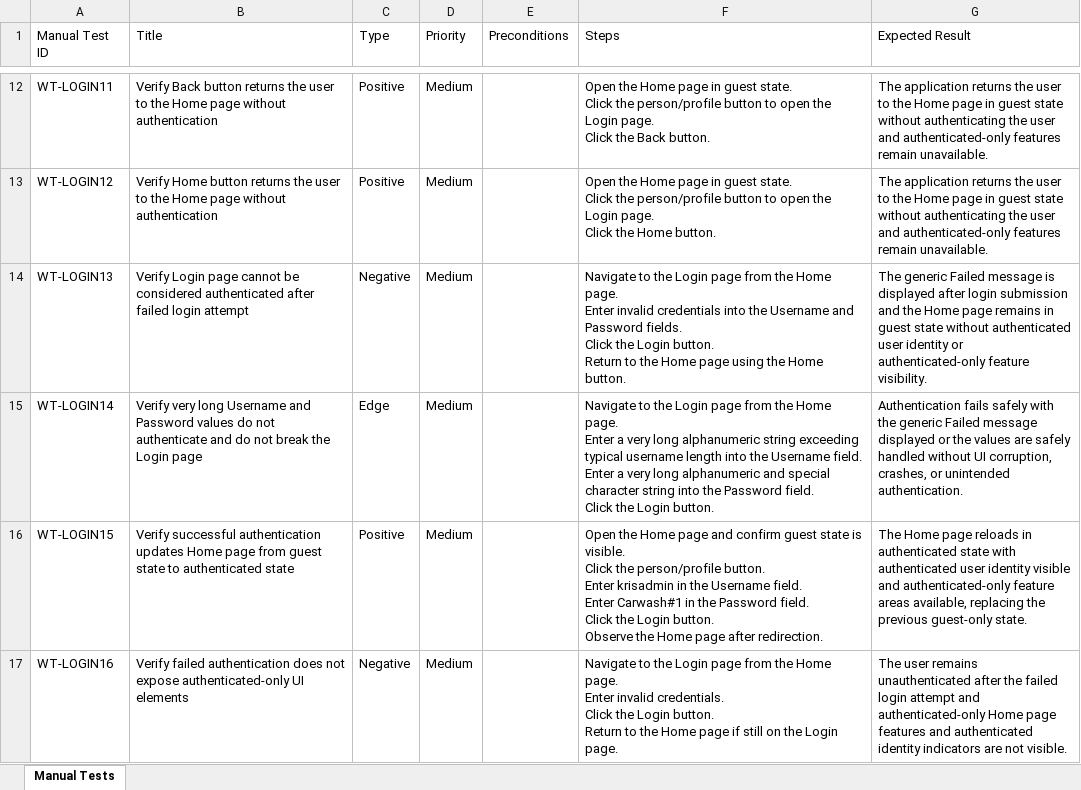
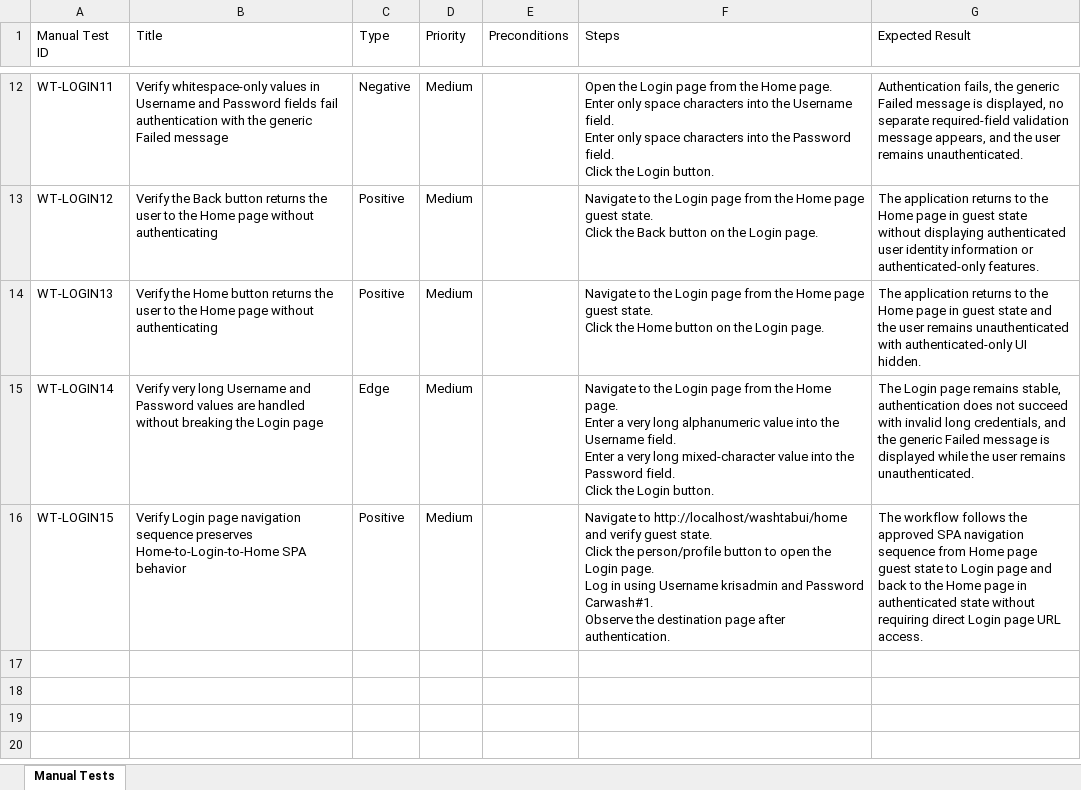
Before and after one commit to nitinkanojia02/AI_Automation, an Excel workbook: manual_tests/login/login_approved_manual_tests.xlsx, sheet Manual Tests, drawn as a sheet; only a part is shown, gaps mark what is left out; values as stored, in another font and other column widths than the file's, no borders; ↵ is a line break in a cell; the diff covers the shown part only; the diff names each change by its address in the sheet, - before the commit and + after, or states it on an @@ line.

Commit message:
Multi Page Workflow Commit Part 23

```diff
--- a/manual_tests/login/login_approved_manual_tests.xlsx (sheet Manual Tests)
+++ b/manual_tests/login/login_approved_manual_tests.xlsx (sheet Manual Tests)
-B12 (Title): Verify Back button returns the user to the Home page without authentication
+B12 (Title): Verify whitespace-only values in Username and Password fields fail authentication with the generic Failed message
-C12 (Type): Positive
+C12 (Type): Negative
-F12 (Steps): Open the Home page in guest state. ↵ Click the person/profile button to open the Login page. ↵ Click the Back button.
+F12 (Steps): Open the Login page from the Home page. ↵ Enter only space characters into the Username field. ↵ Enter only space characters into the Password field. ↵ Click the Login button.
-G12 (Expected Result): The application returns the user to the Home page in guest state without authenticating the user and authenticated-only features remain unavailable.
+G12 (Expected Result): Authentication fails, the generic Failed message is displayed, no separate required-field validation message appears, and the user remains unauthenticated.
-B13 (Title): Verify Home button returns the user to the Home page without authentication
+B13 (Title): Verify the Back button returns the user to the Home page without authenticating
-F13 (Steps): Open the Home page in guest state. ↵ Click the person/profile button to open the Login page. ↵ Click the Home button.
+F13 (Steps): Navigate to the Login page from the Home page guest state. ↵ Click the Back button on the Login page.
-G13 (Expected Result): …application returns the user to the Home page in guest state without authenticating the user and authenticated-only features remain unavailable.
+G13 (Expected Result): …application returns to the Home page in guest state without displaying authenticated user identity information or authenticated-only features.
-B14 (Title): Verify Login page cannot be considered authenticated after failed login attempt
+B14 (Title): Verify the Home button returns the user to the Home page without authenticating
-C14 (Type): Negative
+C14 (Type): Positive
-F14 (Steps): …the Home page. ↵ Enter invalid credentials into the Username and Password fields. ↵ Click the Login button. ↵ Return to the Home page using the Home button.
+F14 (Steps): …the Home page guest state. ↵ Click the Home button on the Login page.
-G14 (Expected Result): The generic Failed message is displayed after login submission and the Home page remains in guest state without authenticated user identity or authenticated-only feature visibility.
+G14 (Expected Result): The application returns to the Home page in guest state and the user remains unauthenticated with authenticated-only UI hidden.
-B15 (Title): …Password values do not authenticate and do not break the Login…
+B15 (Title): …Password values are handled without breaking the Login…
-F15 (Steps): …long alphanumeric string exceeding typical username length into the Username field. ↵ Enter a very long alphanumeric and special character string into the…
+F15 (Steps): …long alphanumeric value into the Username field. ↵ Enter a very long mixed-character value into the…
-G15 (Expected Result): Authentication fails safely with the generic Failed message displayed or the values are safely handled without UI corruption, crashes, or unintended authentication.
+G15 (Expected Result): The Login page remains stable, authentication does not succeed with invalid long credentials, and the generic Failed message is displayed while the user remains unauthenticated.
-B16 (Title): Verify successful authentication updates Home page from guest state to authenticated state
+B16 (Title): Verify Login page navigation sequence preserves Home-to-Login-to-Home SPA behavior
-F16 (Steps): Open the Home page and confirm guest state is visible. ↵ Click the person/profile button. ↵ Enter krisadmin in the Username field. ↵ Enter Carwash#1 in the Password field. ↵ Click the Login button. ↵ Observe the Home page after redirection.
+F16 (Steps): Navigate to http://localhost/washtabui/home and verify guest state. ↵ Click the person/profile button to open the Login page. ↵ Log in using Username krisadmin and Password Carwash#1. ↵ Observe the destination page after authentication.
-G16 (Expected Result): The Home page reloads in authenticated state with authenticated user identity visible and authenticated-only feature areas available, replacing the previous guest-only state.
+G16 (Expected Result): The workflow follows the approved SPA navigation sequence from Home page guest state to Login page and back to the Home page in authenticated state without requiring direct Login page URL access.
-row 17: WT-LOGIN16 | Verify failed authentication does not expose authenticated-only UI elements | Negative | Medium |  | Navigate to the Login page from the Home page. ↵ Enter invalid credentials. ↵ Click the Login button. ↵ Return to the Home page if still on the Login page. | The user remains unauthenticated after the failed login attempt and authenticated-only Home page features and authenticated identity indicators are not visible.
```
Also changed, not shown: 32 edited cells elsewhere in this sheet, 10 other files.
